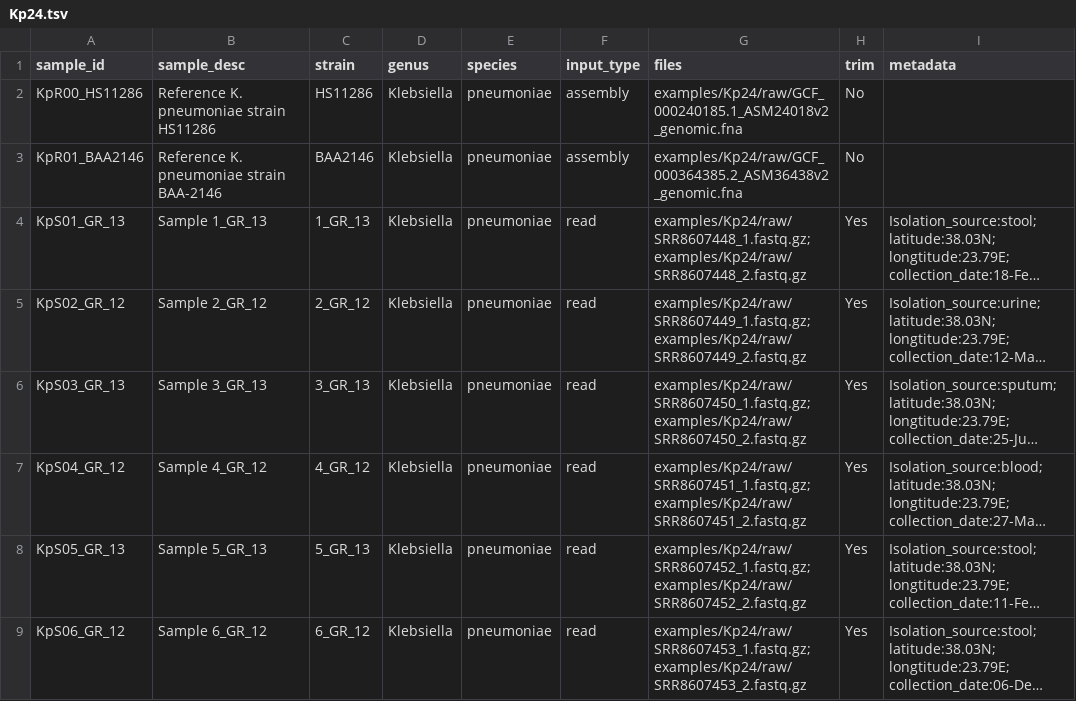
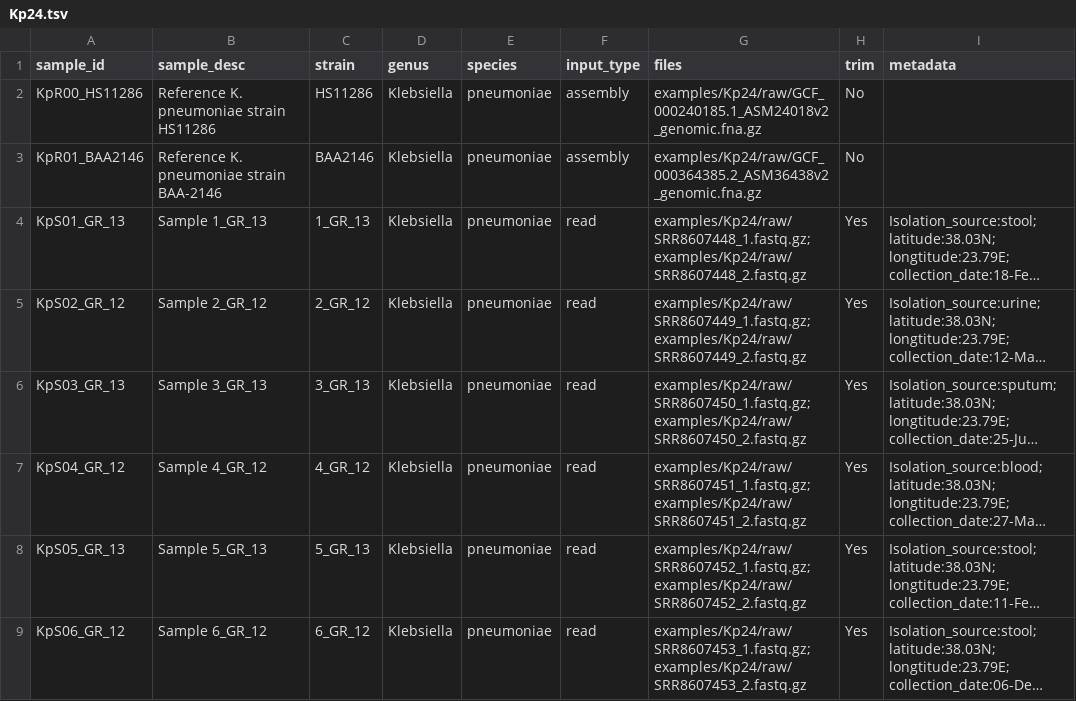
Before and after one commit to amromics/panta, a TSV file: examples/Kp24/Kp24.tsv, drawn as a sheet; only a part is shown; long unchanged cells end in …; the diff names each change by its address in the sheet, - before the commit and + after, or states it on an @@ line.

Commit message:
back to use the gzip file

```diff
--- a/examples/Kp24/Kp24.tsv
+++ b/examples/Kp24/Kp24.tsv
-G2 (files): examples/Kp24/raw/GCF_000240185.1_ASM24018v2_genomic.fna
+G2 (files): examples/Kp24/raw/GCF_000240185.1_ASM24018v2_genomic.fna.gz
-G3 (files): examples/Kp24/raw/GCF_000364385.2_ASM36438v2_genomic.fna
+G3 (files): examples/Kp24/raw/GCF_000364385.2_ASM36438v2_genomic.fna.gz
```
